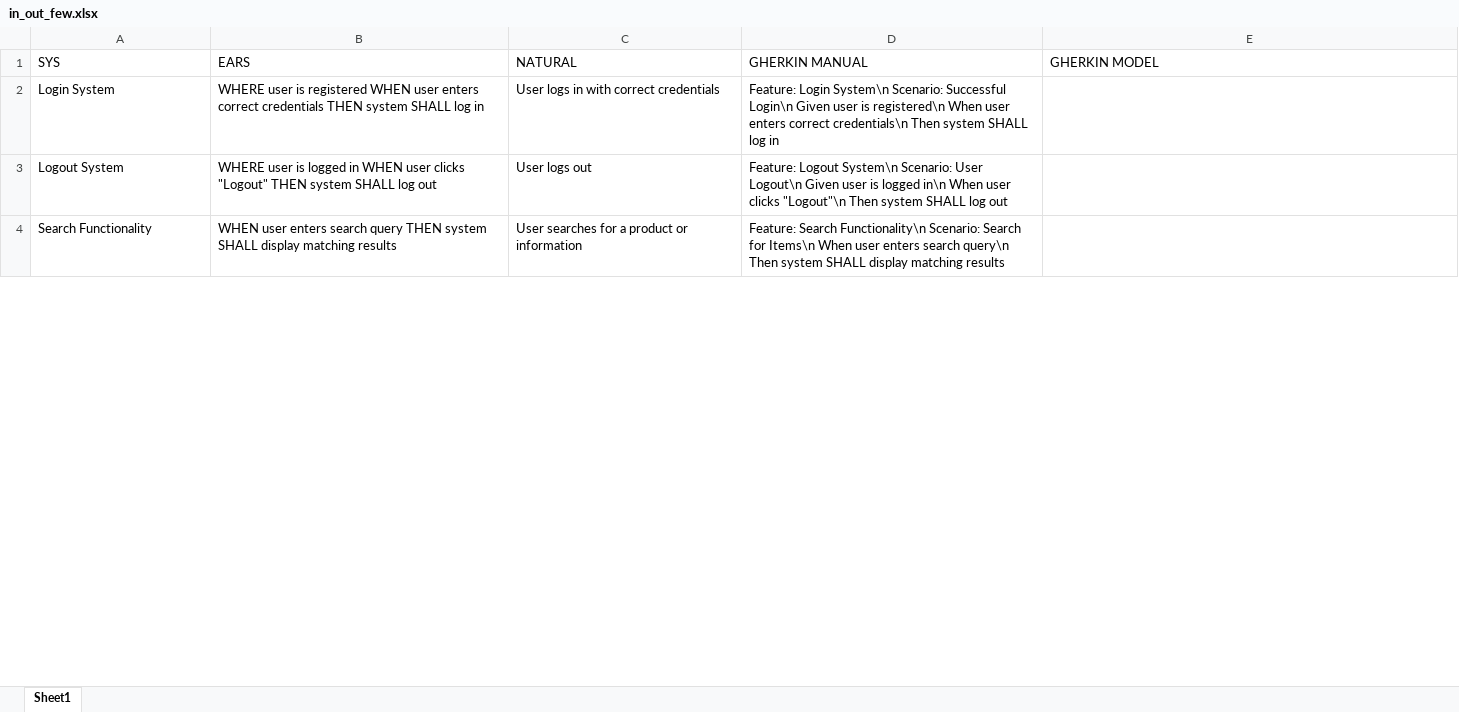
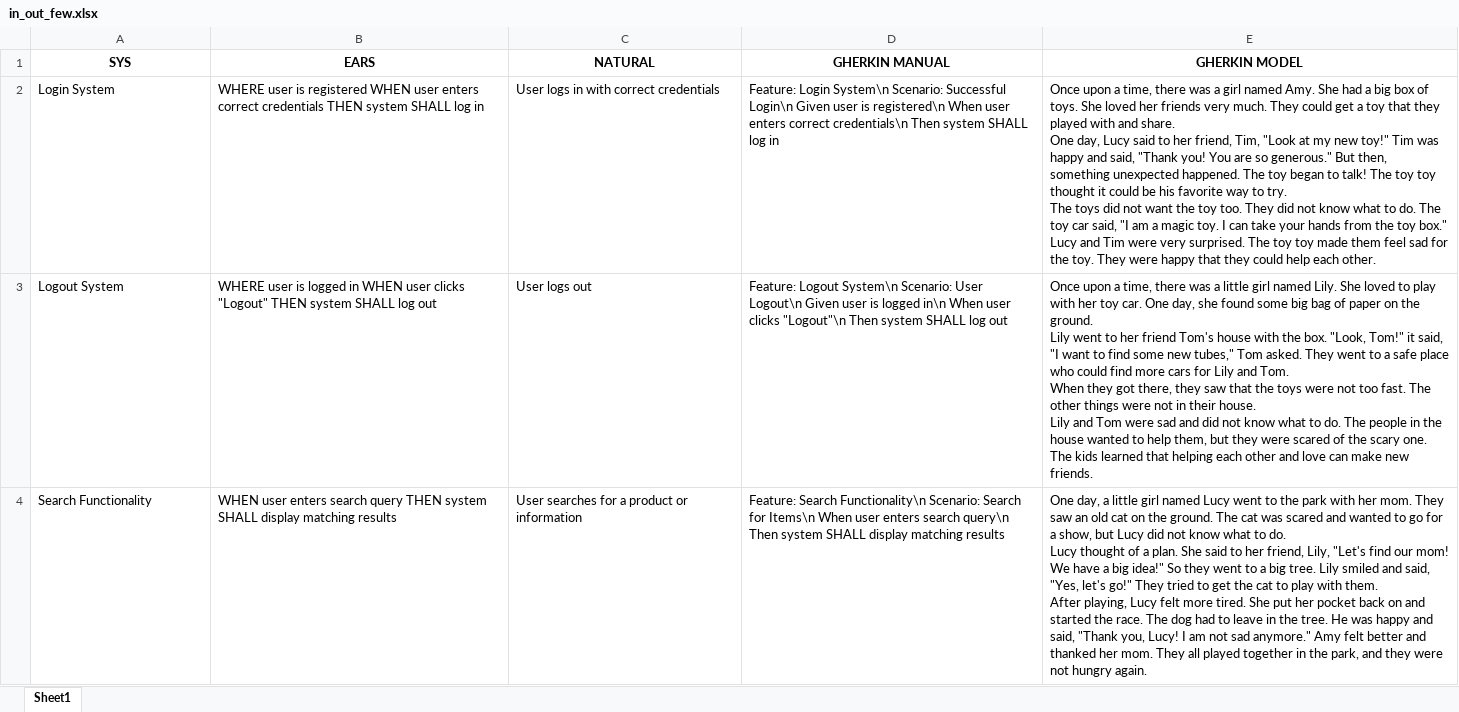
Before and after one commit to Rubik90/mycat, an Excel workbook: core/cat/plugins/ears2gherkin/in_out_few.xlsx, sheet Sheet1, drawn as a sheet; only a part is shown; values as stored, in another font and other column widths than the file's, no borders; ↵ is a line break in a cell; the diff covers the shown part only; the diff names each change by its address in the sheet, - before the commit and + after, or states it on an @@ line.

```diff
--- a/core/cat/plugins/ears2gherkin/in_out_few.xlsx (sheet Sheet1)
+++ b/core/cat/plugins/ears2gherkin/in_out_few.xlsx (sheet Sheet1)
@@ A1:E1 bold: off → on, alignment: left → center @@
-E2 (GHERKIN MODEL): (empty)
+E2 (GHERKIN MODEL): Once upon a time, there was a girl named Amy. She had a big box of toys. She loved her friends very much. They could get a toy that they played with and share. ↵ One day, Lucy said to her friend, Tim, "Look at my new toy!" Tim was happy and said, "Thank you! You are so generous." But then, something unexpected happened. The toy began to talk! The toy toy thought it could be his favorite way to try. ↵ The toys did not want the toy too. They did not know what to do. The toy car said, "I am a magic toy. I can take your hands from the toy box." Lucy and Tim were very surprised. The toy toy made them feel sad for the toy. They were happy that they could help each other.
-E3 (GHERKIN MODEL): (empty)
+E3 (GHERKIN MODEL): Once upon a time, there was a little girl named Lily. She loved to play with her toy car. One day, she found some big bag of paper on the ground. ↵ Lily went to her friend Tom's house with the box. "Look, Tom!" it said, "I want to find some new tubes," Tom asked. They went to a safe place who could find more cars for Lily and Tom. ↵ When they got there, they saw that the toys were not too fast. The other things were not in their house. ↵ Lily and Tom were sad and did not know what to do. The people in the house wanted to help them, but they were scared of the scary one. The kids learned that helping each other and love can make new friends.
-E4 (GHERKIN MODEL): (empty)
+E4 (GHERKIN MODEL): One day, a little girl named Lucy went to the park with her mom. They saw an old cat on the ground. The cat was scared and wanted to go for a show, but Lucy did not know what to do. ↵ Lucy thought of a plan. She said to her friend, Lily, "Let's find our mom! We have a big idea!" So they went to a big tree. Lily smiled and said, "Yes, let's go!" They tried to get the cat to play with them. ↵ After playing, Lucy felt more tired. She put her pocket back on and started the race. The dog had to leave in the tree. He was happy and said, "Thank you, Lucy! I am not sad anymore." Amy felt better and thanked her mom. They all played together in the park, and they were not hungry again.
```
Also changed, not shown: 2 edited cells elsewhere in this sheet, 2 other files.
